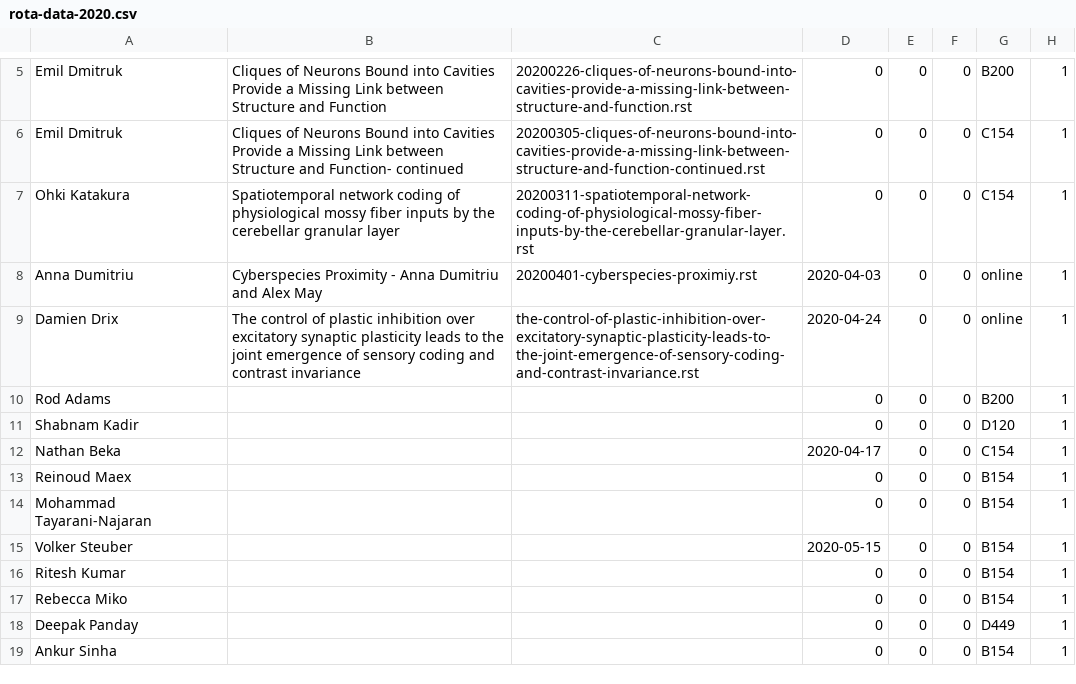
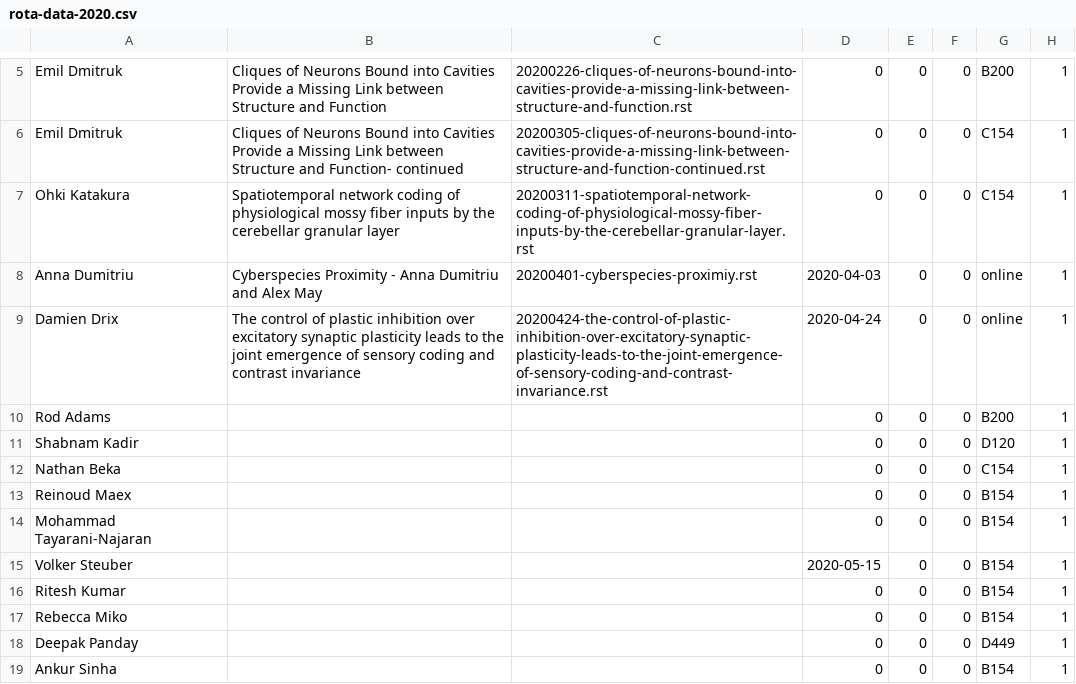
Before and after one commit to UHBiocomputation/UH-biocomputation-web, a CSV file: scripts/rota-data-2020.csv, drawn as a sheet; only a part is shown, gaps mark what is left out.

Commit message:
Fixed formatting for JC on 2020-04-24; updated rota file

```diff
--- a/scripts/rota-data-2020.csv
+++ b/scripts/rota-data-2020.csv
@@ -8,6 +8,6 @@ Ohki Katakura,"Spatiotemporal network coding of physiological mossy fiber inputs
 Anna Dumitriu,"Cyberspecies Proximity - Anna Dumitriu and Alex May","20200401-cyberspecies-proximiy.rst",2020-04-03,0,0,online,1
-Damien Drix,"The control of plastic inhibition over excitatory synaptic plasticity leads to the joint emergence of sensory coding and contrast invariance","the-control-of-plastic-inhibition-over-excitatory-synaptic-plasticity-leads-to-the-joint-emergence-of-sensory-coding-and-contrast-invariance.rst",2020-04-24,0,0,online,1
+Damien Drix,"The control of plastic inhibition over excitatory synaptic plasticity leads to the joint emergence of sensory coding and contrast invariance","20200424-the-control-of-plastic-inhibition-over-excitatory-synaptic-plasticity-leads-to-the-joint-emergence-of-sensory-coding-and-contrast-invariance.rst",2020-04-24,0,0,online,1
 Rod Adams,"","",0,0,0,B200,1
 Shabnam Kadir,"","",0,0,0,D120,1
-Nathan Beka,"","",2020-04-17,0,0,C154,1
+Nathan Beka,"","",0,0,0,C154,1
 Reinoud Maex,"","",0,0,0,B154,1
```
Also changed, not shown: 4 other files.
